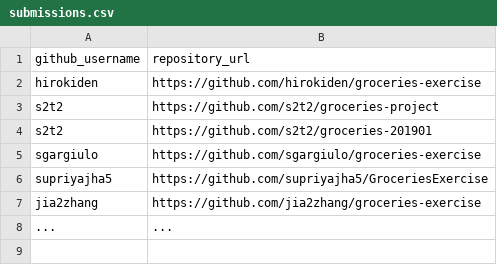
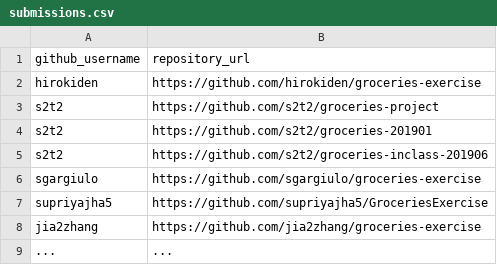
Before and after one commit to prof-rossetti/nyu-info-2335-201905, a CSV file: exercises/groceries/submissions.csv, drawn as a sheet.

Commit message:
Update submissions.csv

```diff
--- a/exercises/groceries/submissions.csv
+++ b/exercises/groceries/submissions.csv
@@ -4,2 +4,3 @@ s2t2, https://github.com/s2t2/groceries-project
 s2t2, https://github.com/s2t2/groceries-201901
+s2t2, https://github.com/s2t2/groceries-inclass-201906
 sgargiulo, https://github.com/sgargiulo/groceries-exercise
```
